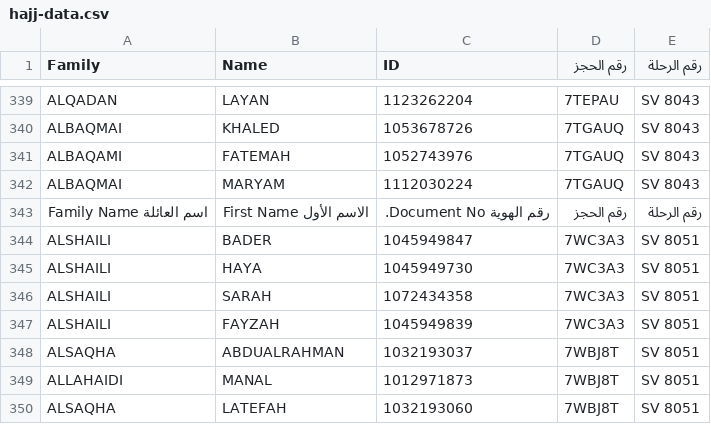
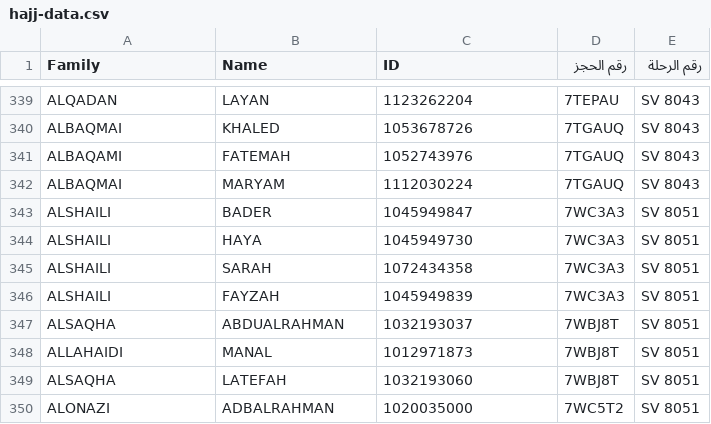
Before and after one commit to abuesim/Haj1446-airline, a CSV file: data/hajj-data.csv, drawn as a sheet; only a part is shown, gaps mark what is left out; the shorter side is filled out with more unchanged rows; the diff names each change by its address in the sheet, - before the commit and + after, or states it on an @@ line.

```diff
--- a/data/hajj-data.csv
+++ b/data/hajj-data.csv
-row 343: اسم العائلة Family Name | الاسم الأول First Name | رقم الهوية Document No. | رقم الحجز | رقم الرحلة
```
Also changed, not shown: 3 other files.
